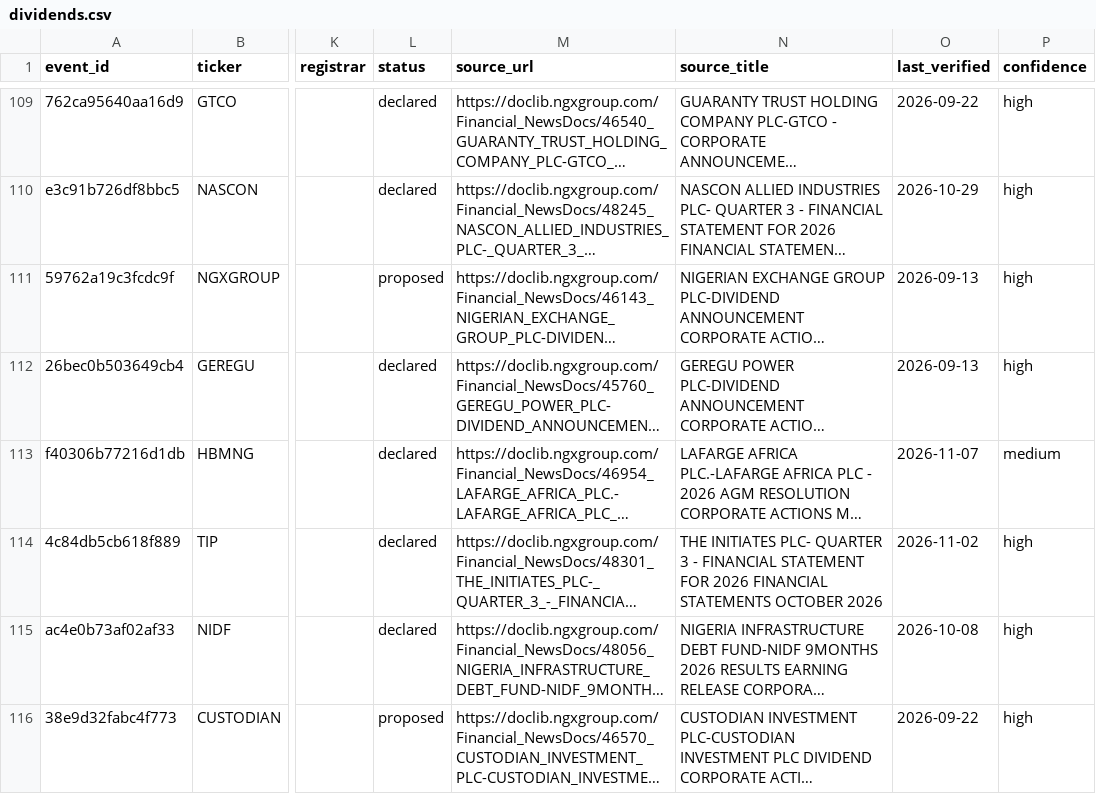
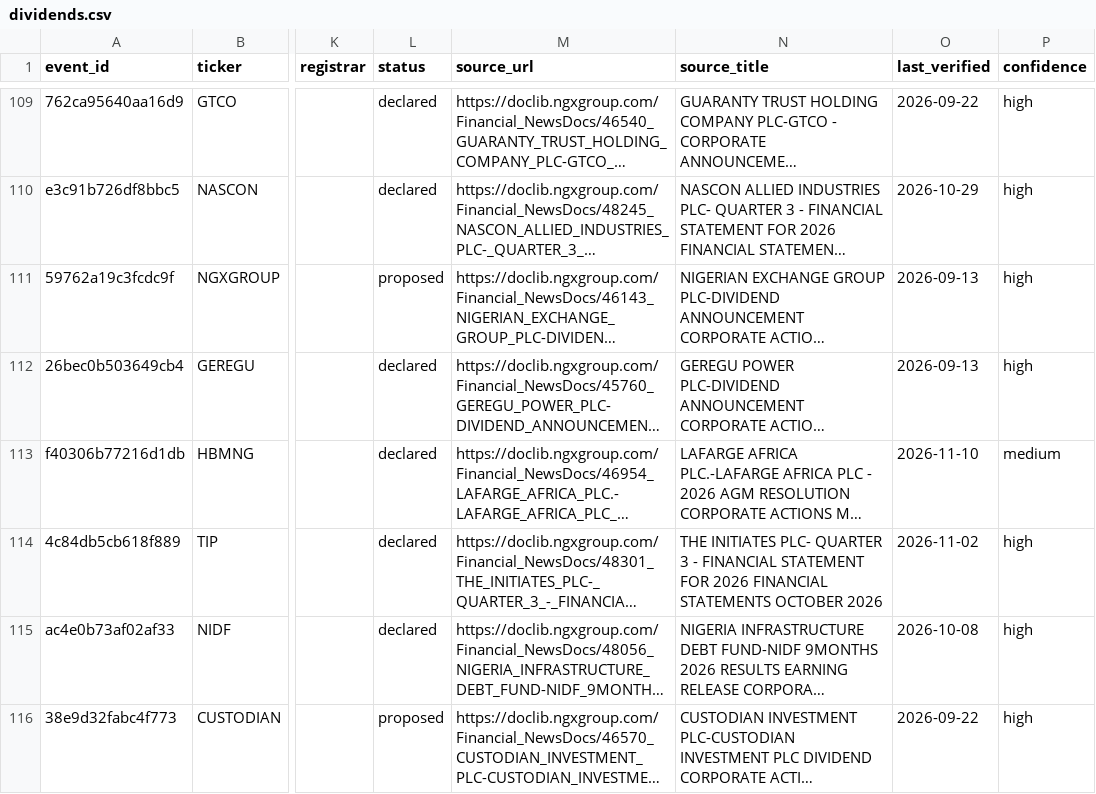
Before and after one commit to osargrrgrn/nairasheets-dividend-feed, a CSV file: docs/dividends.csv, drawn as a sheet; only a part is shown, gaps mark what is left out; long unchanged cells end in …; the diff names each change by its address in the sheet, - before the commit and + after, or states it on an @@ line.

```diff
--- a/docs/dividends.csv
+++ b/docs/dividends.csv
-O113 (last_verified): 2026-11-07
+O113 (last_verified): 2026-11-10
```
Also changed, not shown: docs/pending_dividends.csv, 5 other files.
